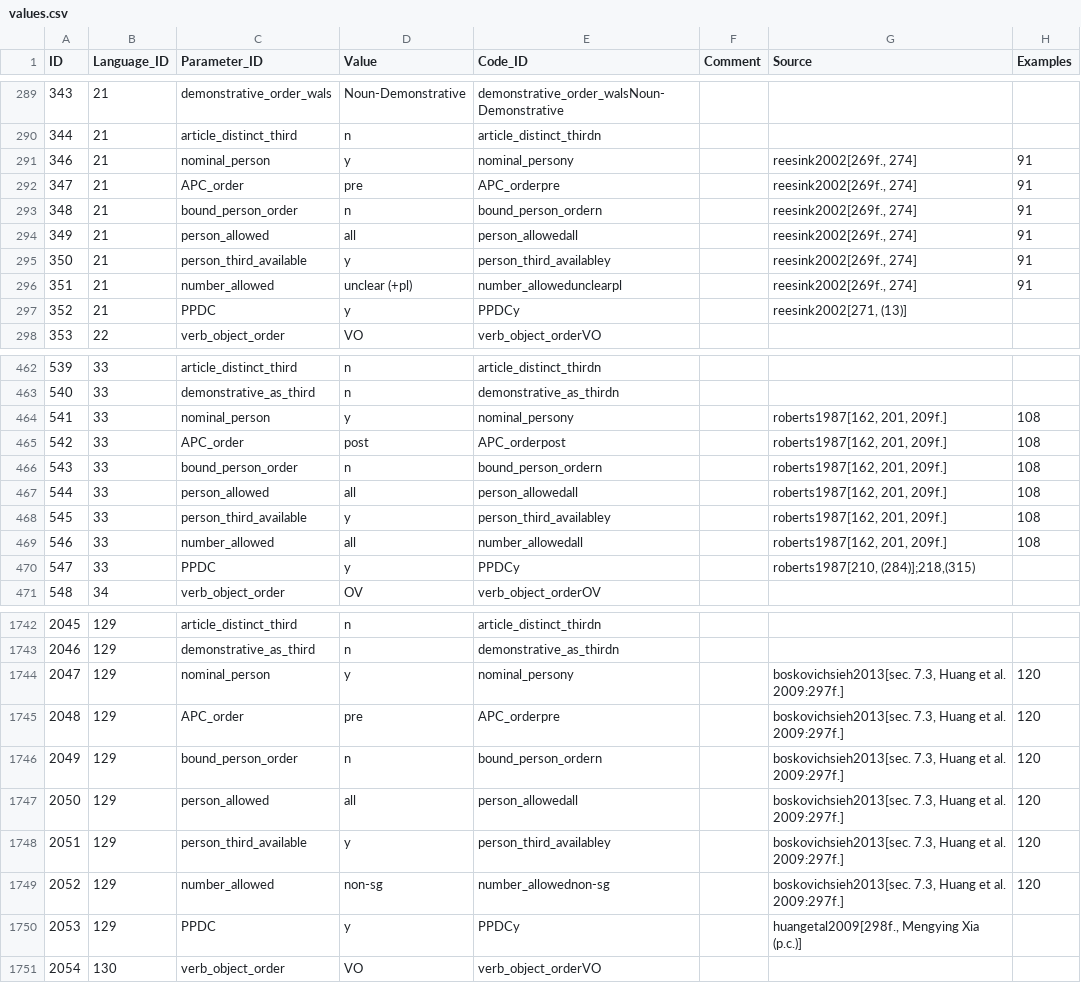
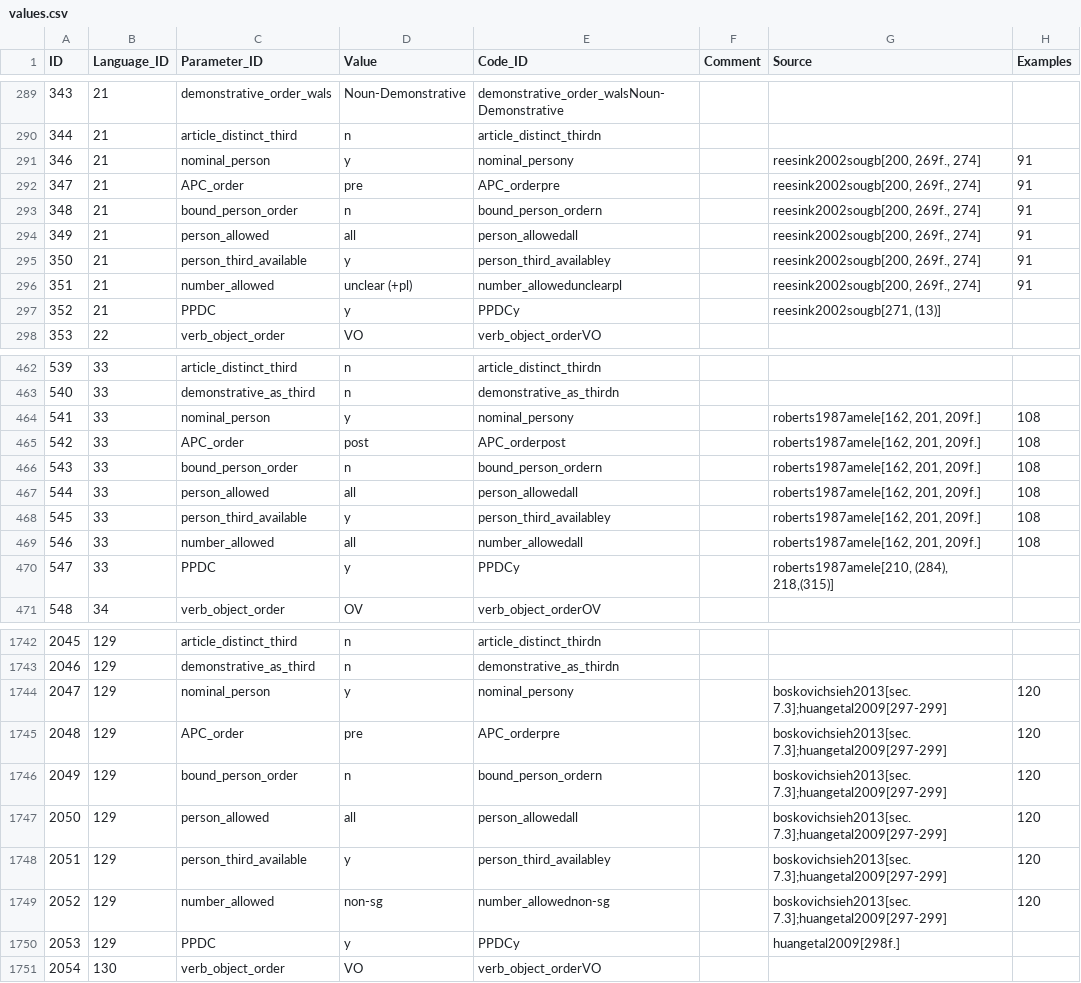
Before and after one commit to gfkpth/nominalperson_cldf, a CSV file: cldf/values.csv, drawn as a sheet; only a part is shown, gaps mark what is left out; the diff covers the shown part only.

```diff
--- a/cldf/values.csv
+++ b/cldf/values.csv
@@ -290,9 +290,9 @@ ID,Language_ID,Parameter_ID,Value,Code_ID,Comment,Source,Examples
 344,21,article_distinct_third,n,article_distinct_thirdn,,,
-346,21,nominal_person,y,nominal_persony,,"reesink2002[269f., 274]",91
-347,21,APC_order,pre,APC_orderpre,,"reesink2002[269f., 274]",91
-348,21,bound_person_order,n,bound_person_ordern,,"reesink2002[269f., 274]",91
-349,21,person_allowed,all,person_allowedall,,"reesink2002[269f., 274]",91
-350,21,person_third_available,y,person_third_availabley,,"reesink2002[269f., 274]",91
-351,21,number_allowed,unclear (+pl),number_allowedunclearpl,,"reesink2002[269f., 274]",91
-352,21,PPDC,y,PPDCy,,"reesink2002[271, (13)]",
+346,21,nominal_person,y,nominal_persony,,"reesink2002sougb[200, 269f., 274]",91
+347,21,APC_order,pre,APC_orderpre,,"reesink2002sougb[200, 269f., 274]",91
+348,21,bound_person_order,n,bound_person_ordern,,"reesink2002sougb[200, 269f., 274]",91
+349,21,person_allowed,all,person_allowedall,,"reesink2002sougb[200, 269f., 274]",91
+350,21,person_third_available,y,person_third_availabley,,"reesink2002sougb[200, 269f., 274]",91
+351,21,number_allowed,unclear (+pl),number_allowedunclearpl,,"reesink2002sougb[200, 269f., 274]",91
+352,21,PPDC,y,PPDCy,,"reesink2002sougb[271, (13)]",
 353,22,verb_object_order,VO,verb_object_orderVO,,,
@@ -463,9 +463,9 @@ ID,Language_ID,Parameter_ID,Value,Code_ID,Comment,Source,Examples
 540,33,demonstrative_as_third,n,demonstrative_as_thirdn,,,
-541,33,nominal_person,y,nominal_persony,,"roberts1987[162, 201, 209f.]",108
-542,33,APC_order,post,APC_orderpost,,"roberts1987[162, 201, 209f.]",108
-543,33,bound_person_order,n,bound_person_ordern,,"roberts1987[162, 201, 209f.]",108
-544,33,person_allowed,all,person_allowedall,,"roberts1987[162, 201, 209f.]",108
-545,33,person_third_available,y,person_third_availabley,,"roberts1987[162, 201, 209f.]",108
-546,33,number_allowed,all,number_allowedall,,"roberts1987[162, 201, 209f.]",108
-547,33,PPDC,y,PPDCy,,"roberts1987[210, (284)];218,(315)",
+541,33,nominal_person,y,nominal_persony,,"roberts1987amele[162, 201, 209f.]",108
+542,33,APC_order,post,APC_orderpost,,"roberts1987amele[162, 201, 209f.]",108
+543,33,bound_person_order,n,bound_person_ordern,,"roberts1987amele[162, 201, 209f.]",108
+544,33,person_allowed,all,person_allowedall,,"roberts1987amele[162, 201, 209f.]",108
+545,33,person_third_available,y,person_third_availabley,,"roberts1987amele[162, 201, 209f.]",108
+546,33,number_allowed,all,number_allowedall,,"roberts1987amele[162, 201, 209f.]",108
+547,33,PPDC,y,PPDCy,,"roberts1987amele[210, (284), 218,(315)]",
 548,34,verb_object_order,OV,verb_object_orderOV,,,
@@ -1743,9 +1743,9 @@ ID,Language_ID,Parameter_ID,Value,Code_ID,Comment,Source,Examples
 2046,129,demonstrative_as_third,n,demonstrative_as_thirdn,,,
-2047,129,nominal_person,y,nominal_persony,,"boskovichsieh2013[sec. 7.3, Huang et al. 2009:297f.]",120
-2048,129,APC_order,pre,APC_orderpre,,"boskovichsieh2013[sec. 7.3, Huang et al. 2009:297f.]",120
-2049,129,bound_person_order,n,bound_person_ordern,,"boskovichsieh2013[sec. 7.3, Huang et al. 2009:297f.]",120
-2050,129,person_allowed,all,person_allowedall,,"boskovichsieh2013[sec. 7.3, Huang et al. 2009:297f.]",120
-2051,129,person_third_available,y,person_third_availabley,,"boskovichsieh2013[sec. 7.3, Huang et al. 2009:297f.]",120
-2052,129,number_allowed,non-sg,number_allowednon-sg,,"boskovichsieh2013[sec. 7.3, Huang et al. 2009:297f.]",120
-2053,129,PPDC,y,PPDCy,,"huangetal2009[298f., Mengying Xia (p.c.)]",
+2047,129,nominal_person,y,nominal_persony,,boskovichsieh2013[sec. 7.3];huangetal2009[297-299],120
+2048,129,APC_order,pre,APC_orderpre,,boskovichsieh2013[sec. 7.3];huangetal2009[297-299],120
+2049,129,bound_person_order,n,bound_person_ordern,,boskovichsieh2013[sec. 7.3];huangetal2009[297-299],120
+2050,129,person_allowed,all,person_allowedall,,boskovichsieh2013[sec. 7.3];huangetal2009[297-299],120
+2051,129,person_third_available,y,person_third_availabley,,boskovichsieh2013[sec. 7.3];huangetal2009[297-299],120
+2052,129,number_allowed,non-sg,number_allowednon-sg,,boskovichsieh2013[sec. 7.3];huangetal2009[297-299],120
+2053,129,PPDC,y,PPDCy,,huangetal2009[298f.],
 2054,130,verb_object_order,VO,verb_object_orderVO,,,
```
Also changed, not shown: 165 edited cells elsewhere in this file, raw/grammarchecks.csv, 3 other files.
